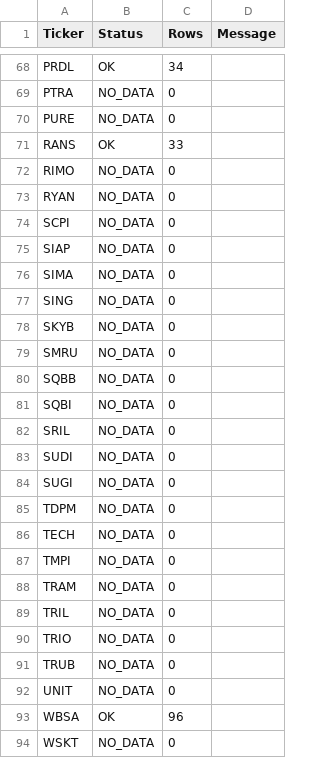
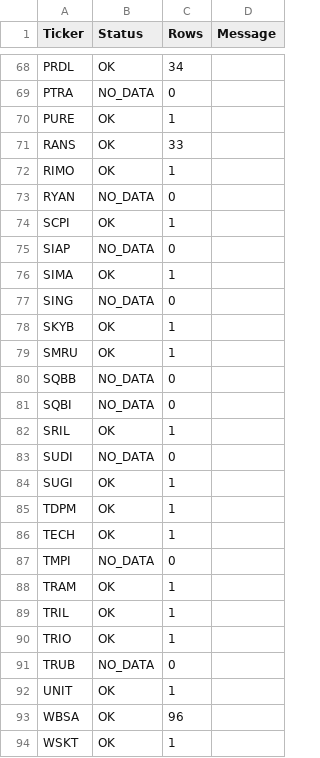
Before and after one commit to bpkpmujiyanto-coder/idx-evidence-dashboard, a CSV file: data/bootstrap_status.csv, drawn as a sheet; only a part is shown, gaps mark what is left out; the diff covers the shown part only.

```diff
--- a/data/bootstrap_status.csv
+++ b/data/bootstrap_status.csv
@@ -69,26 +69,26 @@ PRDL,OK,34,
 PTRA,NO_DATA,0,
-PURE,NO_DATA,0,
+PURE,OK,1,
 RANS,OK,33,
-RIMO,NO_DATA,0,
+RIMO,OK,1,
 RYAN,NO_DATA,0,
-SCPI,NO_DATA,0,
+SCPI,OK,1,
 SIAP,NO_DATA,0,
-SIMA,NO_DATA,0,
+SIMA,OK,1,
 SING,NO_DATA,0,
-SKYB,NO_DATA,0,
-SMRU,NO_DATA,0,
+SKYB,OK,1,
+SMRU,OK,1,
 SQBB,NO_DATA,0,
 SQBI,NO_DATA,0,
-SRIL,NO_DATA,0,
+SRIL,OK,1,
 SUDI,NO_DATA,0,
-SUGI,NO_DATA,0,
-TDPM,NO_DATA,0,
-TECH,NO_DATA,0,
+SUGI,OK,1,
+TDPM,OK,1,
+TECH,OK,1,
 TMPI,NO_DATA,0,
-TRAM,NO_DATA,0,
-TRIL,NO_DATA,0,
-TRIO,NO_DATA,0,
+TRAM,OK,1,
+TRIL,OK,1,
+TRIO,OK,1,
 TRUB,NO_DATA,0,
-UNIT,NO_DATA,0,
+UNIT,OK,1,
 WBSA,OK,96,
-WSKT,NO_DATA,0,
+WSKT,OK,1,
```
Also changed, not shown: 74 edited cells elsewhere in this file.
